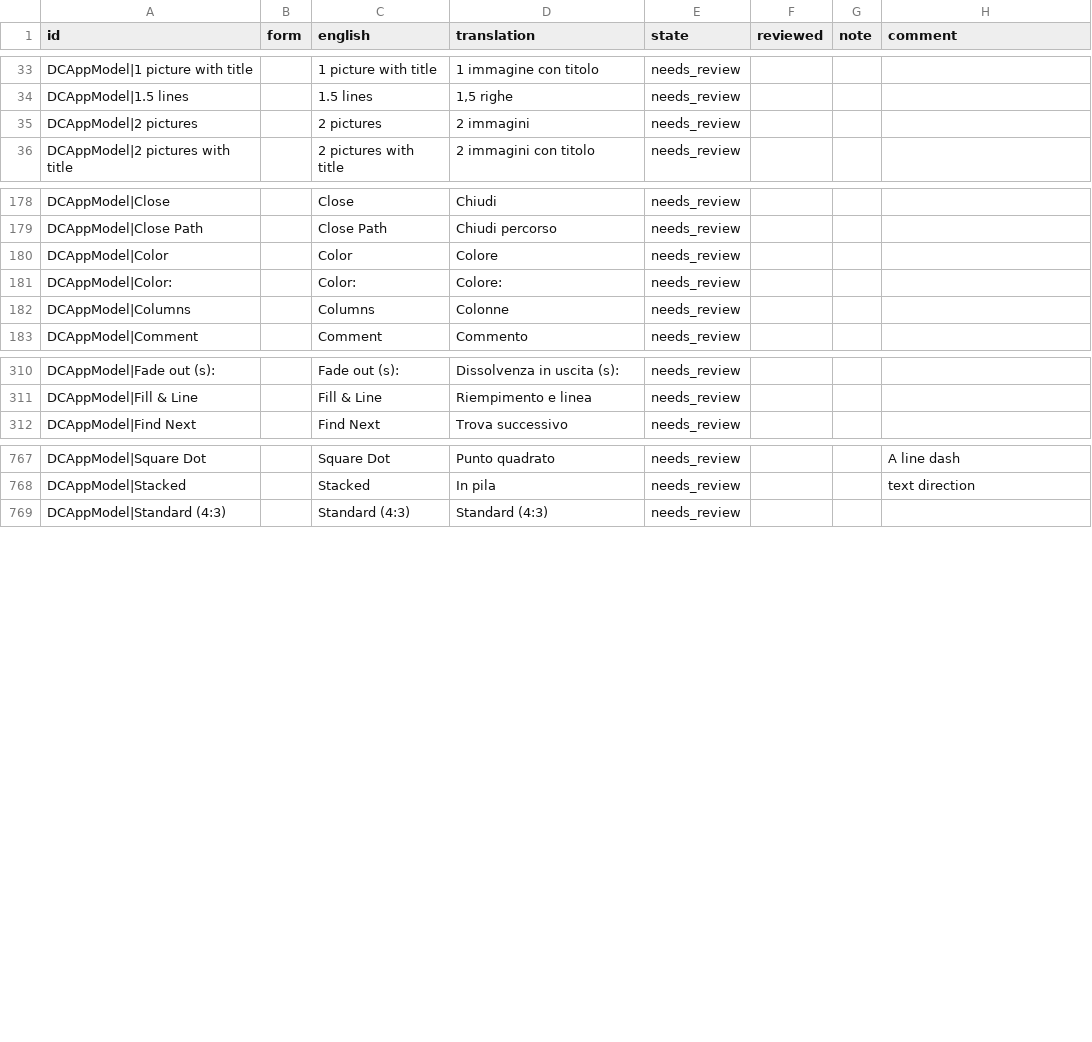
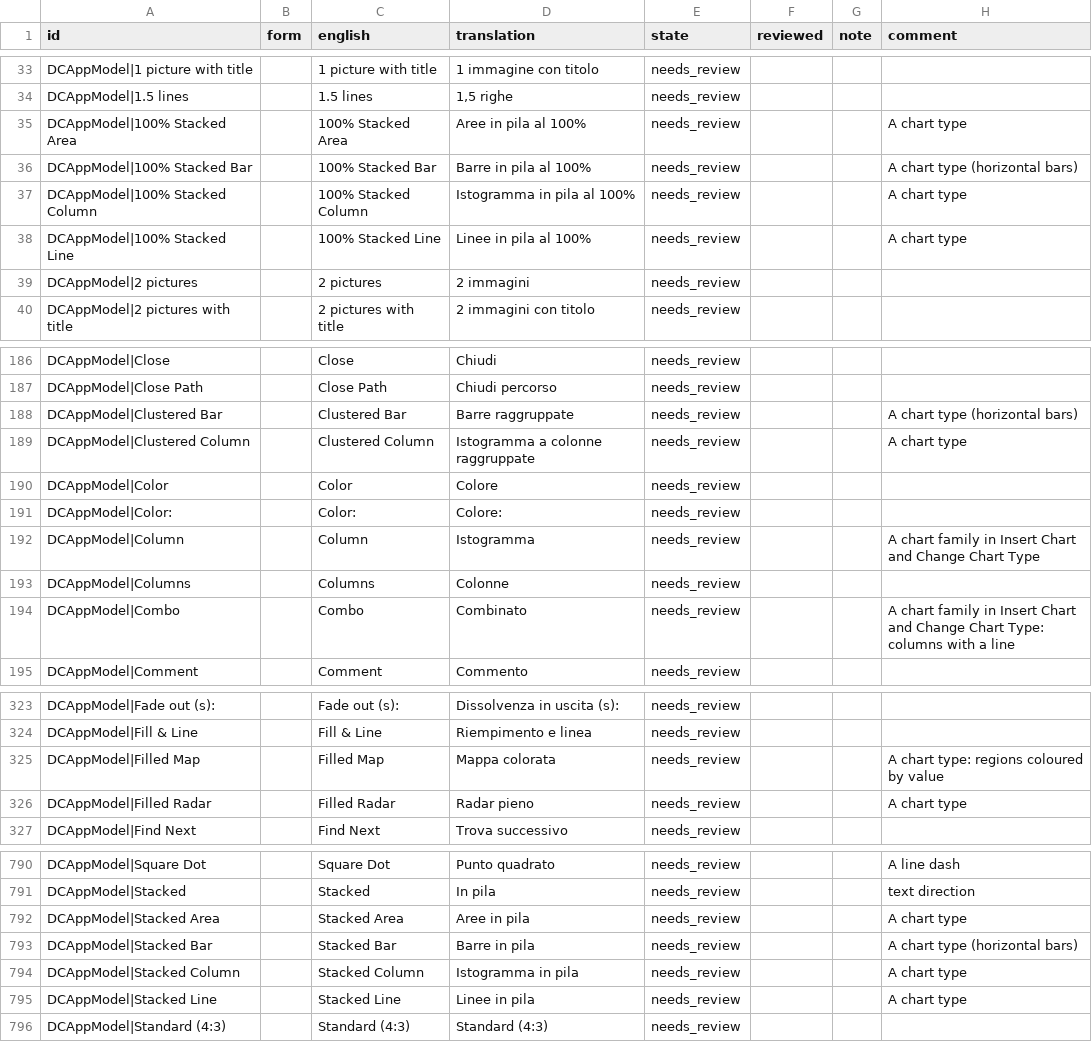
Before and after one commit to xocialize/DeckCraftNative, a CSV file: Docs/localization/review/it.csv, drawn as a sheet; only a part is shown, gaps mark what is left out; the diff covers the shown part only.

```diff
--- a/Docs/localization/review/it.csv
+++ b/Docs/localization/review/it.csv
@@ -34,2 +34,6 @@ DCAppModel|1 picture with title,,1 picture with title,1 immagine con titolo,need
 DCAppModel|1.5 lines,,1.5 lines,"1,5 righe",needs_review,,,
+DCAppModel|100% Stacked Area,,100% Stacked Area,Aree in pila al 100%,needs_review,,,A chart type
+DCAppModel|100% Stacked Bar,,100% Stacked Bar,Barre in pila al 100%,needs_review,,,A chart type (horizontal bars)
+DCAppModel|100% Stacked Column,,100% Stacked Column,Istogramma in pila al 100%,needs_review,,,A chart type
+DCAppModel|100% Stacked Line,,100% Stacked Line,Linee in pila al 100%,needs_review,,,A chart type
 DCAppModel|2 pictures,,2 pictures,2 immagini,needs_review,,,
@@ -185,5 +193,9 @@ DCAppModel|Close,,Close,Chiudi,needs_review,,,
 DCAppModel|Close Path,,Close Path,Chiudi percorso,needs_review,,,
+DCAppModel|Clustered Bar,,Clustered Bar,Barre raggruppate,needs_review,,,A chart type (horizontal bars)
+DCAppModel|Clustered Column,,Clustered Column,Istogramma a colonne raggruppate,needs_review,,,A chart type
 DCAppModel|Color,,Color,Colore,needs_review,,,
 DCAppModel|Color:,,Color:,Colore:,needs_review,,,
+DCAppModel|Column,,Column,Istogramma,needs_review,,,A chart family in Insert Chart and Change Chart Type
 DCAppModel|Columns,,Columns,Colonne,needs_review,,,
+DCAppModel|Combo,,Combo,Combinato,needs_review,,,A chart family in Insert Chart and Change Chart Type: columns with a line
 DCAppModel|Comment,,Comment,Commento,needs_review,,,
@@ -318,2 +331,4 @@ DCAppModel|Fade out (s):,,Fade out (s):,Dissolvenza in uscita (s):,needs_review,
 DCAppModel|Fill & Line,,Fill & Line,Riempimento e linea,needs_review,,,
+DCAppModel|Filled Map,,Filled Map,Mappa colorata,needs_review,,,A chart type: regions coloured by value
+DCAppModel|Filled Radar,,Filled Radar,Radar pieno,needs_review,,,A chart type
 DCAppModel|Find Next,,Find Next,Trova successivo,needs_review,,,
@@ -797,2 +821,6 @@ DCAppModel|Square Dot,,Square Dot,Punto quadrato,needs_review,,,A line dash
 DCAppModel|Stacked,,Stacked,In pila,needs_review,,,text direction
+DCAppModel|Stacked Area,,Stacked Area,Aree in pila,needs_review,,,A chart type
+DCAppModel|Stacked Bar,,Stacked Bar,Barre in pila,needs_review,,,A chart type (horizontal bars)
+DCAppModel|Stacked Column,,Stacked Column,Istogramma in pila,needs_review,,,A chart type
+DCAppModel|Stacked Line,,Stacked Line,Linee in pila,needs_review,,,A chart type
 DCAppModel|Standard (4:3),,Standard (4:3),Standard (4:3),needs_review,,,
```
Also changed, not shown: 21 added rows and 1 edited cell elsewhere in this file, Docs/localization/review/de.csv, Docs/localization/review/es.csv, 9 other files.
